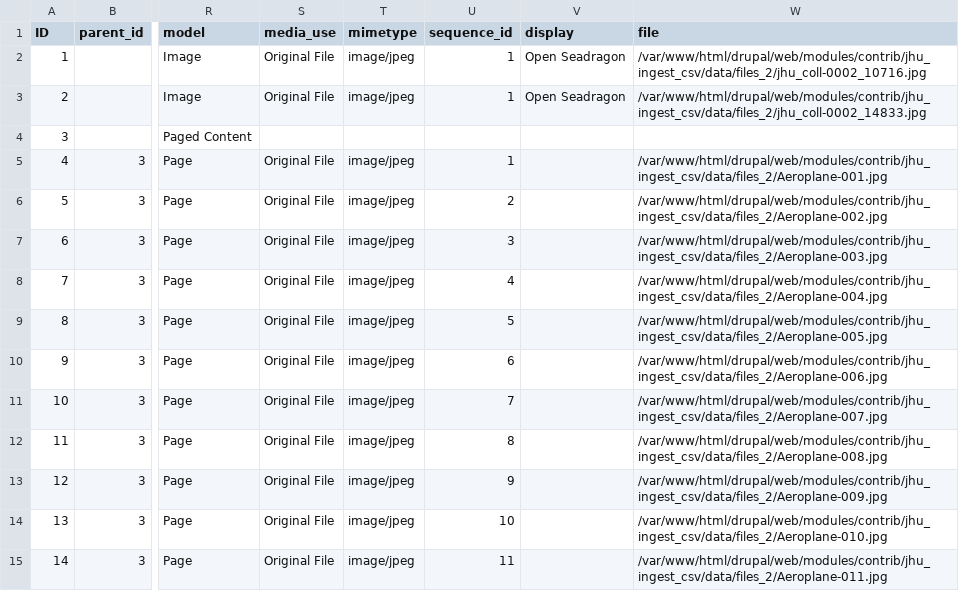
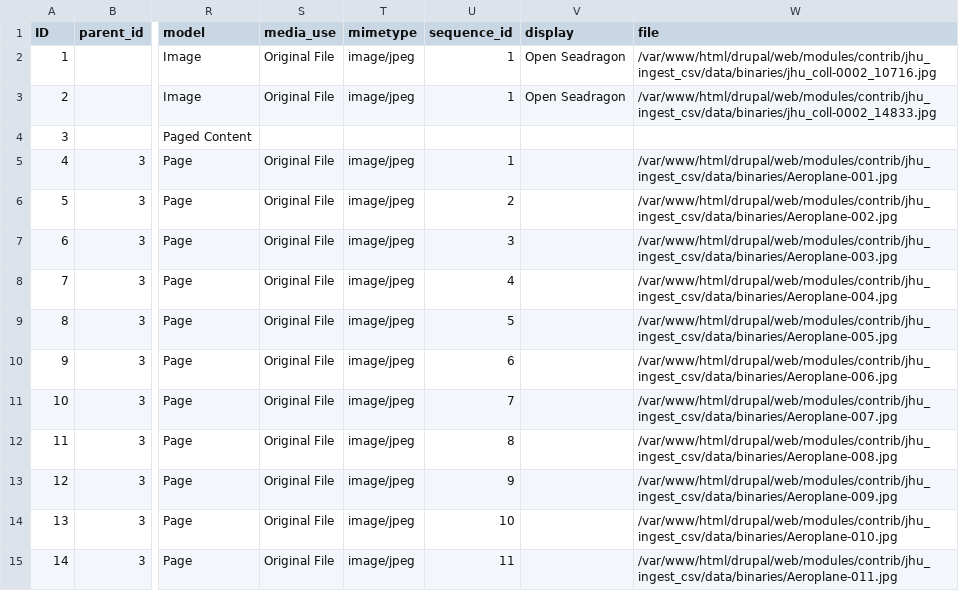
Before and after one commit to bseeger/jhu_ingest_csv, a CSV file: data/JHUTestIngest_2.csv, drawn as a sheet; only a part is shown, gaps mark what is left out; the diff covers the shown part only; the diff names each change by its address in the sheet, - before the commit and + after, or states it on an @@ line.

```diff
--- a/data/JHUTestIngest_2.csv
+++ b/data/JHUTestIngest_2.csv
-W2 (file): /var/www/html/drupal/web/modules/contrib/jhu_ingest_csv/data/files_2/jhu_coll-0002_10716.jpg
+W2 (file): /var/www/html/drupal/web/modules/contrib/jhu_ingest_csv/data/binaries/jhu_coll-0002_10716.jpg
-W3 (file): /var/www/html/drupal/web/modules/contrib/jhu_ingest_csv/data/files_2/jhu_coll-0002_14833.jpg
+W3 (file): /var/www/html/drupal/web/modules/contrib/jhu_ingest_csv/data/binaries/jhu_coll-0002_14833.jpg
-W5 (file): /var/www/html/drupal/web/modules/contrib/jhu_ingest_csv/data/files_2/Aeroplane-001.jpg
+W5 (file): /var/www/html/drupal/web/modules/contrib/jhu_ingest_csv/data/binaries/Aeroplane-001.jpg
-W6 (file): /var/www/html/drupal/web/modules/contrib/jhu_ingest_csv/data/files_2/Aeroplane-002.jpg
+W6 (file): /var/www/html/drupal/web/modules/contrib/jhu_ingest_csv/data/binaries/Aeroplane-002.jpg
-W7 (file): /var/www/html/drupal/web/modules/contrib/jhu_ingest_csv/data/files_2/Aeroplane-003.jpg
+W7 (file): /var/www/html/drupal/web/modules/contrib/jhu_ingest_csv/data/binaries/Aeroplane-003.jpg
-W8 (file): /var/www/html/drupal/web/modules/contrib/jhu_ingest_csv/data/files_2/Aeroplane-004.jpg
+W8 (file): /var/www/html/drupal/web/modules/contrib/jhu_ingest_csv/data/binaries/Aeroplane-004.jpg
-W9 (file): /var/www/html/drupal/web/modules/contrib/jhu_ingest_csv/data/files_2/Aeroplane-005.jpg
+W9 (file): /var/www/html/drupal/web/modules/contrib/jhu_ingest_csv/data/binaries/Aeroplane-005.jpg
-W10 (file): /var/www/html/drupal/web/modules/contrib/jhu_ingest_csv/data/files_2/Aeroplane-006.jpg
+W10 (file): /var/www/html/drupal/web/modules/contrib/jhu_ingest_csv/data/binaries/Aeroplane-006.jpg
-W11 (file): /var/www/html/drupal/web/modules/contrib/jhu_ingest_csv/data/files_2/Aeroplane-007.jpg
+W11 (file): /var/www/html/drupal/web/modules/contrib/jhu_ingest_csv/data/binaries/Aeroplane-007.jpg
-W12 (file): /var/www/html/drupal/web/modules/contrib/jhu_ingest_csv/data/files_2/Aeroplane-008.jpg
+W12 (file): /var/www/html/drupal/web/modules/contrib/jhu_ingest_csv/data/binaries/Aeroplane-008.jpg
-W13 (file): /var/www/html/drupal/web/modules/contrib/jhu_ingest_csv/data/files_2/Aeroplane-009.jpg
+W13 (file): /var/www/html/drupal/web/modules/contrib/jhu_ingest_csv/data/binaries/Aeroplane-009.jpg
-W14 (file): /var/www/html/drupal/web/modules/contrib/jhu_ingest_csv/data/files_2/Aeroplane-010.jpg
+W14 (file): /var/www/html/drupal/web/modules/contrib/jhu_ingest_csv/data/binaries/Aeroplane-010.jpg
-W15 (file): /var/www/html/drupal/web/modules/contrib/jhu_ingest_csv/data/files_2/Aeroplane-011.jpg
+W15 (file): /var/www/html/drupal/web/modules/contrib/jhu_ingest_csv/data/binaries/Aeroplane-011.jpg
```
Also changed, not shown: 33 edited cells elsewhere in this file, data/JHUTestIngest_1.csv, data/JHUTestIngest_template.csv, 3 other files.
